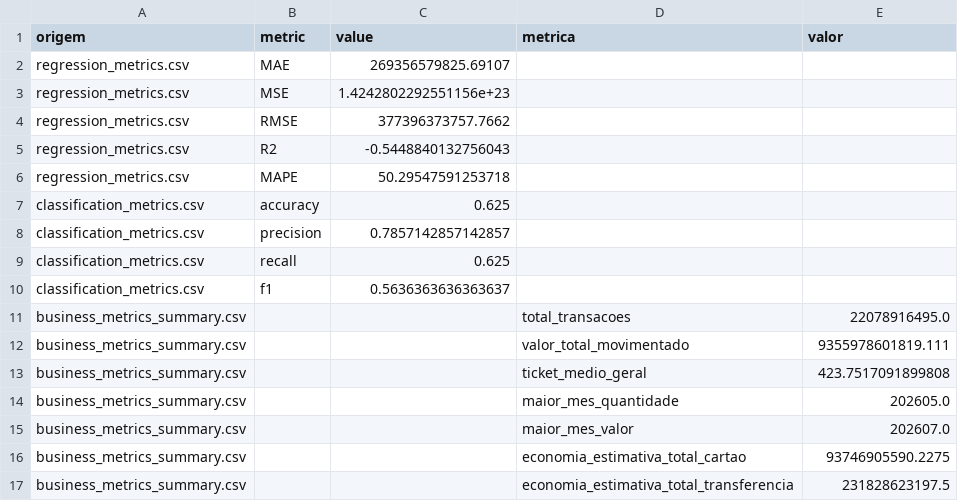
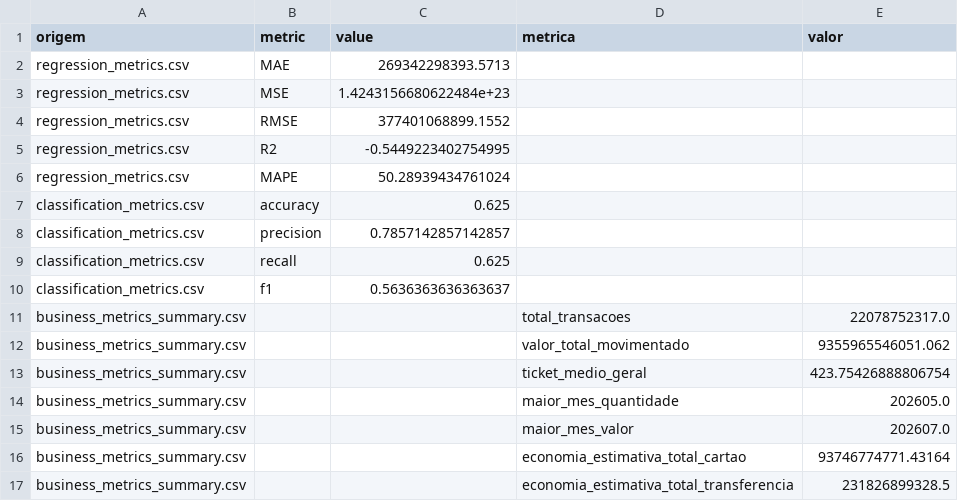
Before and after one commit to Paulopelicer/data-finance-pipeline, a CSV file: a_backend/a_code/pipelines/pix/m_reports/model_metrics_summary.csv, drawn as a sheet.

```diff
--- a/a_backend/a_code/pipelines/pix/m_reports/model_metrics_summary.csv
+++ b/a_backend/a_code/pipelines/pix/m_reports/model_metrics_summary.csv
@@ -1,7 +1,7 @@
 origem,metric,value,metrica,valor
-regression_metrics.csv,MAE,269356579825.69107,,
-regression_metrics.csv,MSE,1.4242802292551156e+23,,
-regression_metrics.csv,RMSE,377396373757.7662,,
-regression_metrics.csv,R2,-0.5448840132756043,,
-regression_metrics.csv,MAPE,50.29547591253718,,
+regression_metrics.csv,MAE,269342298393.5713,,
+regression_metrics.csv,MSE,1.4243156680622484e+23,,
+regression_metrics.csv,RMSE,377401068899.1552,,
+regression_metrics.csv,R2,-0.5449223402754995,,
+regression_metrics.csv,MAPE,50.28939434761024,,
 classification_metrics.csv,accuracy,0.625,,
@@ -10,8 +10,8 @@ classification_metrics.csv,recall,0.625,,
 classification_metrics.csv,f1,0.5636363636363637,,
-business_metrics_summary.csv,,,total_transacoes,22078916495.0
-business_metrics_summary.csv,,,valor_total_movimentado,9355978601819.111
-business_metrics_summary.csv,,,ticket_medio_geral,423.7517091899808
+business_metrics_summary.csv,,,total_transacoes,22078752317.0
+business_metrics_summary.csv,,,valor_total_movimentado,9355965546051.062
+business_metrics_summary.csv,,,ticket_medio_geral,423.75426888806754
 business_metrics_summary.csv,,,maior_mes_quantidade,202605.0
 business_metrics_summary.csv,,,maior_mes_valor,202607.0
-business_metrics_summary.csv,,,economia_estimativa_total_cartao,93746905590.2275
-business_metrics_summary.csv,,,economia_estimativa_total_transferencia,231828623197.5
+business_metrics_summary.csv,,,economia_estimativa_total_cartao,93746774771.43164
+business_metrics_summary.csv,,,economia_estimativa_total_transferencia,231826899328.5
```
Also changed, not shown: 28 other files.
